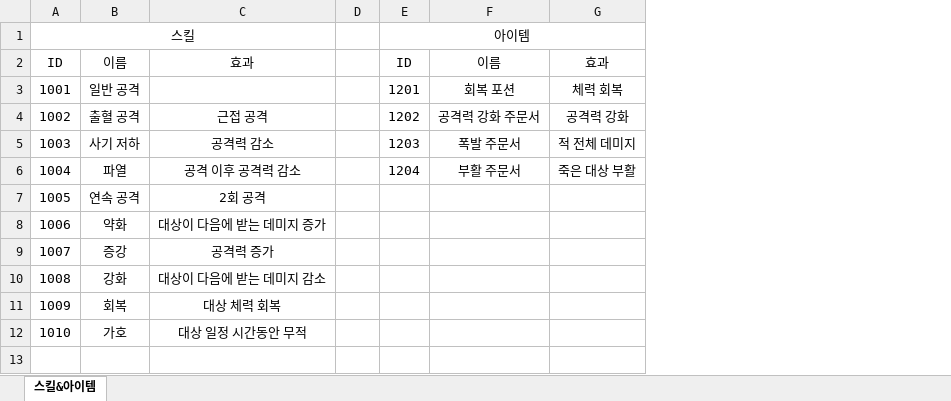
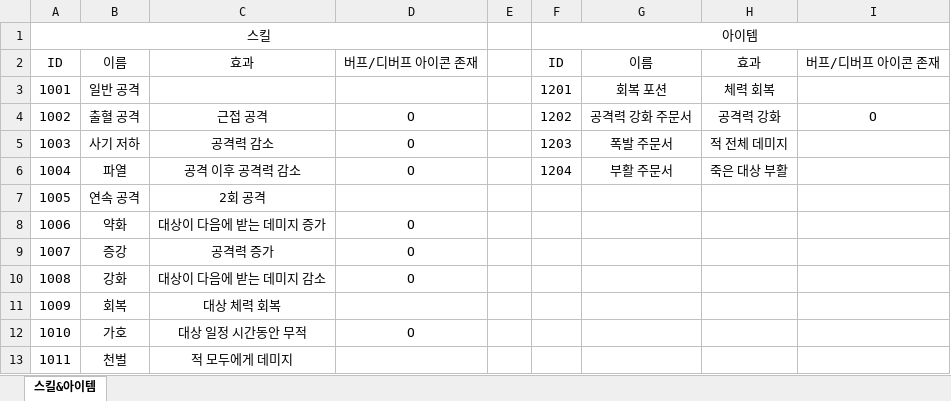
Before and after one commit to graduprojct/basefile, an Excel workbook: 문서/그래픽 발주.xlsx, sheet 스킬&아이템, drawn as a sheet; values as stored, in another font and other column widths than the file's, no borders; the diff names each change by its address in the sheet, - before the commit and + after, or states it on an @@ line.

```diff
--- a/문서/그래픽 발주.xlsx (sheet 스킬&아이템)
+++ b/문서/그래픽 발주.xlsx (sheet 스킬&아이템)
+column D, rows 2-12: 버프/디버프 아이콘 존재 |  | O | O | O |  | O | O | O |  | O
+column I, rows 2-4: 버프/디버프 아이콘 존재 |  | O
+row 13: 1011 | 천벌 | 적 모두에게 데미지
```
Also changed, not shown: 문서/skill.xlsx, 5 other files.
